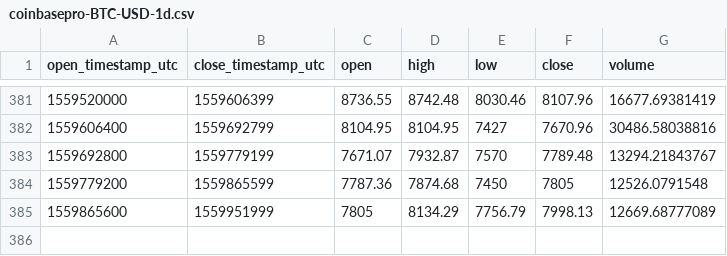
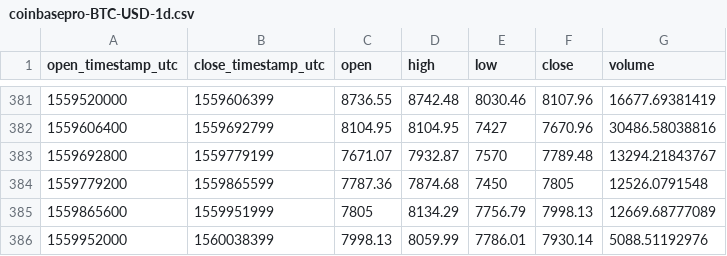
Before and after one commit to cryptobigbro/coinbasepro-BTC-USD, a CSV file: coinbasepro-BTC-USD-1d.csv, drawn as a sheet; only a part is shown, gaps mark what is left out; the diff names each change by its address in the sheet, - before the commit and + after, or states it on an @@ line.

```diff
--- a/coinbasepro-BTC-USD-1d.csv
+++ b/coinbasepro-BTC-USD-1d.csv
+row 386: 1559952000 | 1560038399 | 7998.13 | 8059.99 | 7786.01 | 7930.14 | 5088.51192976
```
Also changed, not shown: coinbasepro-BTC-USD-1h.csv, 1 other file.
